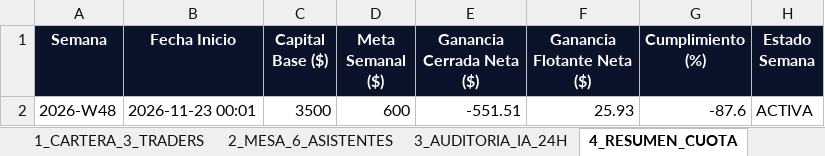
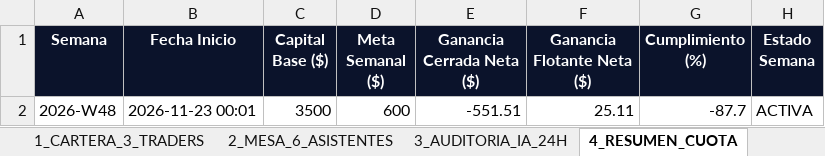
Before and after one commit to kjanoto-coder/panel-cripto, an Excel workbook: AUDITORIA_SEMANAL_PRUEBA.xlsx, sheet 4_RESUMEN_CUOTA, drawn as a sheet; values as stored, in another font and other column widths than the file's, no borders; the diff names each change by its address in the sheet, - before the commit and + after, or states it on an @@ line.

```diff
--- a/AUDITORIA_SEMANAL_PRUEBA.xlsx (sheet 4_RESUMEN_CUOTA)
+++ b/AUDITORIA_SEMANAL_PRUEBA.xlsx (sheet 4_RESUMEN_CUOTA)
-F2 (Ganancia Flotante Neta ($)): 25.93
+F2 (Ganancia Flotante Neta ($)): 25.11
-G2 (Cumplimiento (%)): -87.6
+G2 (Cumplimiento (%)): -87.7
```
Also changed, not shown: sheet 2_MESA_6_ASISTENTES, sheet 3_AUDITORIA_IA_24H, sheet 1_CARTERA_3_TRADERS, sheet 6_EVOLUCION_CEREBRO_IA, 3 other files.
